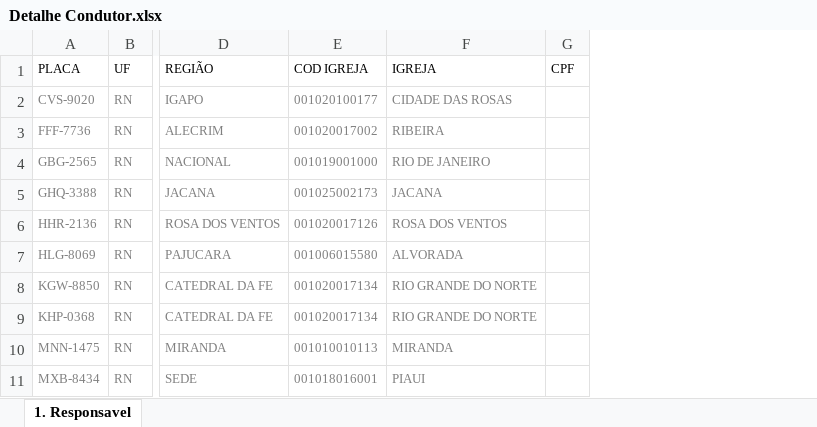
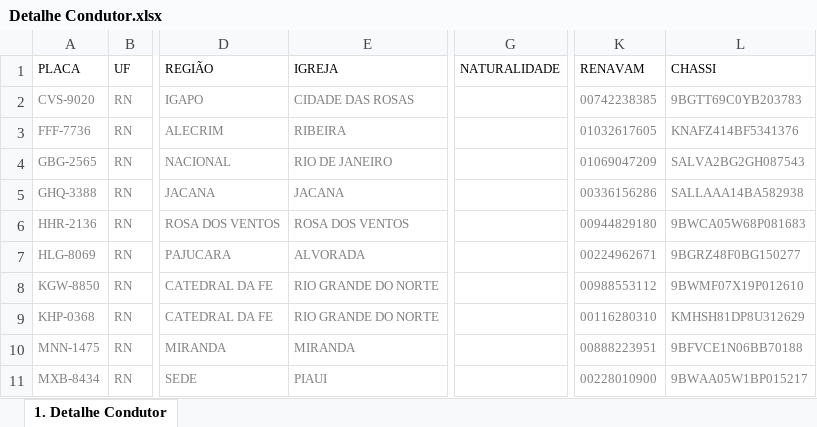
Before and after one commit to Claudio-NG/GEST-O-DE-FROTAS, an Excel workbook: Detalhe Condutor.xlsx, sheet 1. Detalhe Condutor, drawn as a sheet; only a part is shown, gaps mark what is left out; values as stored, in another font and other column widths than the file's, no borders; table styles not drawn; removed rows and columns are numbered as before the commit, all else as after; the diff names each change by its address in the sheet, - before the commit and + after, or states it on an @@ line.

```diff
--- a/Detalhe Condutor.xlsx (sheet 1. Detalhe Condutor)
+++ b/Detalhe Condutor.xlsx (sheet 1. Detalhe Condutor)
-sheet tab: 1. Responsavel
+sheet tab: 1. Detalhe Condutor
-column E (COD IGREJA), rows 2-11: 001020100177 | 001020017002 | 001019001000 | 001025002173 | 001020017126 | 001006015580 | 001020017134 | 001020017134 | 001010010113 | 001018016001
-column G (CPF), empty
+column G (NATURALIDADE), empty
+column K (RENAVAM), rows 2-11: 00742238385 | 01032617605 | 01069047209 | 00336156286 | 00944829180 | 00224962671 | 00988553112 | 00116280310 | 00888223951 | 00228010900
+column L (CHASSI), rows 2-11: 9BGTT69C0YB203783 | KNAFZ414BF5341376 | SALVA2BG2GH087543 | SALLAAA14BA582938 | 9BWCA05W68P081683 | 9BGRZ48F0BG150277 | 9BWMF07X19P012610 | KMHSH81DP8U312629 | 9BFVCE1N06BB70188 | 9BWAA05W1BP015217
```
Also changed, not shown: Notificações de Multas - Condutor Identificado.xlsx, Notificações de Multas - Detalhamento (1).xlsx, 10 other files.
